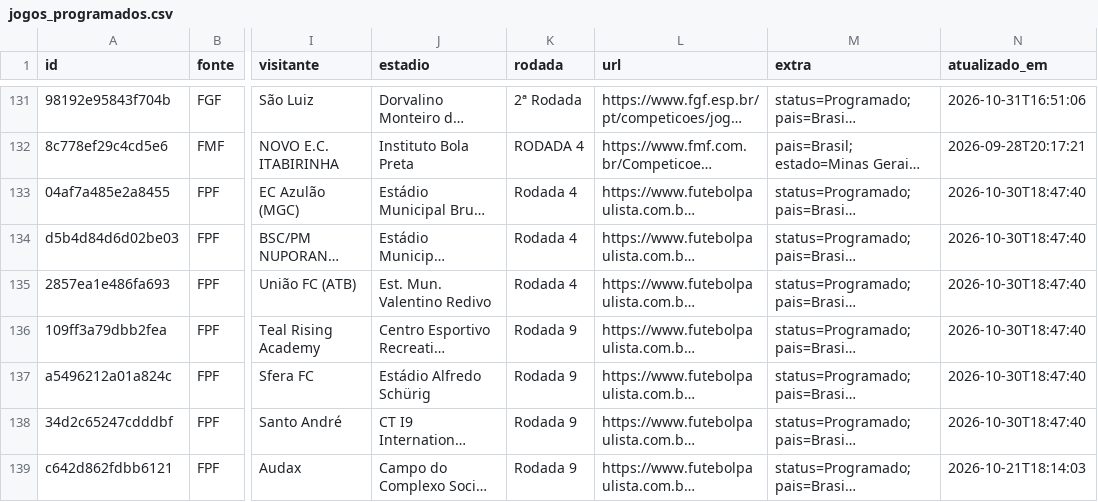
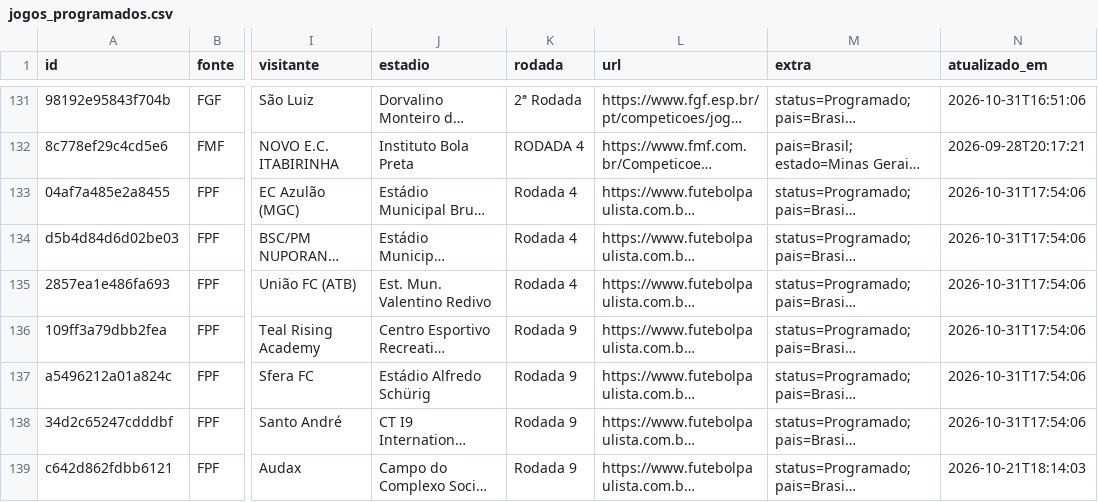
Before and after one commit to guigalhano/jogos-chile-scraper, a CSV file: data/jogos_programados.csv, drawn as a sheet; only a part is shown, gaps mark what is left out; long unchanged cells end in …; the diff covers the shown part only; the diff names each change by its address in the sheet, - before the commit and + after, or states it on an @@ line.

```diff
--- a/data/jogos_programados.csv
+++ b/data/jogos_programados.csv
-N133:N138 (atualizado_em): 2026-10-30T18:47:40
+N133:N138 (atualizado_em): 2026-10-31T17:54:06
```
Also changed, not shown: 2 added rows and 97 edited cells elsewhere in this file, 5 other files.
